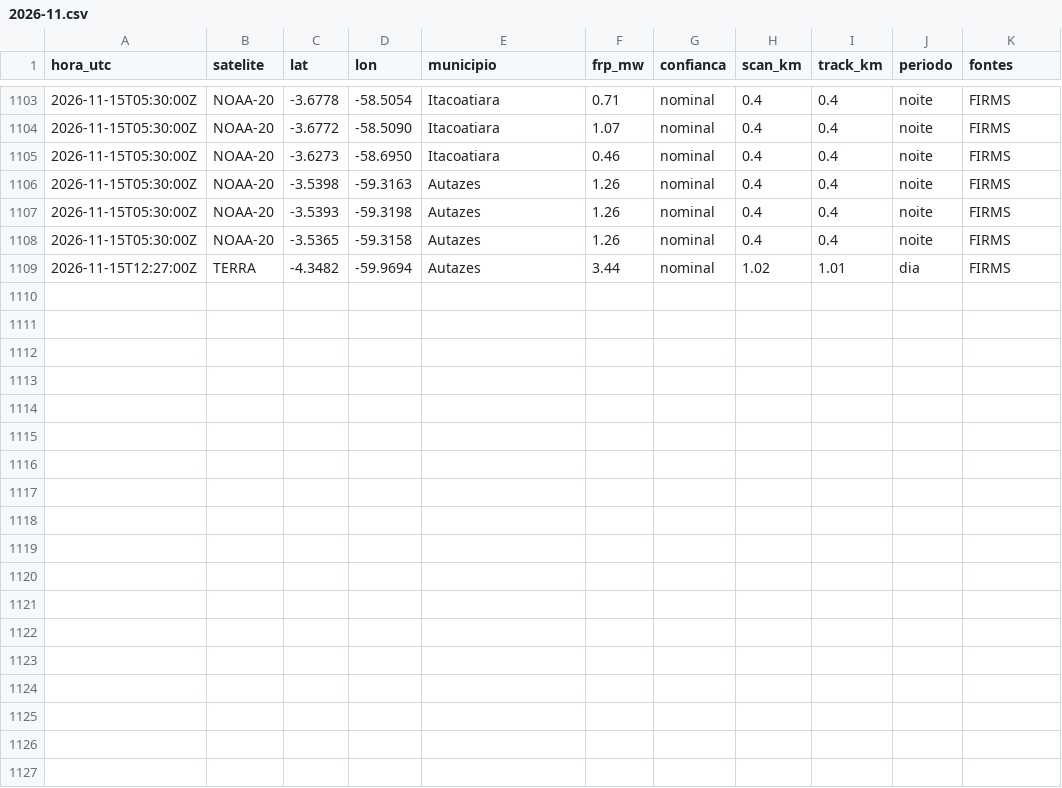
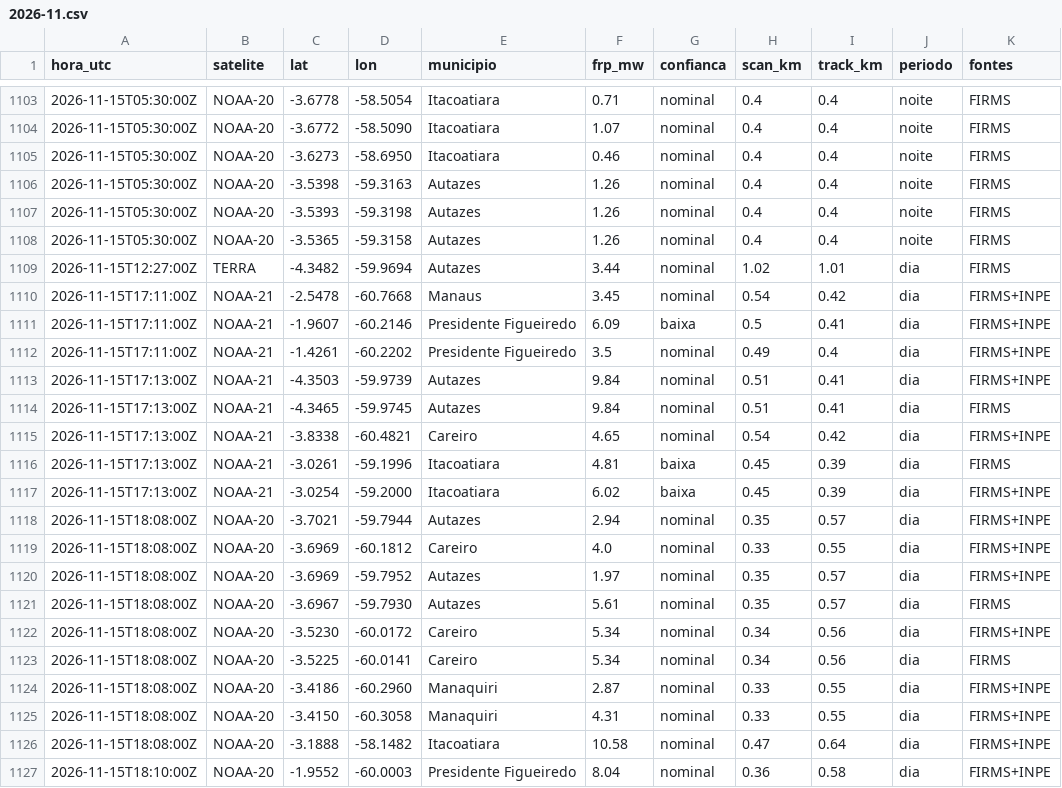
Before and after one commit to UFAMCCA/MonitorBETA, a CSV file: docs/data/historico/manaus/2026-11.csv, drawn as a sheet; only a part is shown, gaps mark what is left out.

```diff
--- a/docs/data/historico/manaus/2026-11.csv
+++ b/docs/data/historico/manaus/2026-11.csv
@@ -1109 +1109,19 @@ hora_utc,satelite,lat,lon,municipio,frp_mw,confianca,scan_km,track_km,periodo,fo
 2026-11-15T12:27:00Z,TERRA,-4.3482,-59.9694,Autazes,3.44,nominal,1.02,1.01,dia,FIRMS
+2026-11-15T17:11:00Z,NOAA-21,-2.5478,-60.7668,Manaus,3.45,nominal,0.54,0.42,dia,FIRMS+INPE
+2026-11-15T17:11:00Z,NOAA-21,-1.9607,-60.2146,Presidente Figueiredo,6.09,baixa,0.5,0.41,dia,FIRMS+INPE
+2026-11-15T17:11:00Z,NOAA-21,-1.4261,-60.2202,Presidente Figueiredo,3.5,nominal,0.49,0.4,dia,FIRMS+INPE
+2026-11-15T17:13:00Z,NOAA-21,-4.3503,-59.9739,Autazes,9.84,nominal,0.51,0.41,dia,FIRMS+INPE
+2026-11-15T17:13:00Z,NOAA-21,-4.3465,-59.9745,Autazes,9.84,nominal,0.51,0.41,dia,FIRMS
+2026-11-15T17:13:00Z,NOAA-21,-3.8338,-60.4821,Careiro,4.65,nominal,0.54,0.42,dia,FIRMS+INPE
+2026-11-15T17:13:00Z,NOAA-21,-3.0261,-59.1996,Itacoatiara,4.81,baixa,0.45,0.39,dia,FIRMS
+2026-11-15T17:13:00Z,NOAA-21,-3.0254,-59.2000,Itacoatiara,6.02,baixa,0.45,0.39,dia,FIRMS+INPE
+2026-11-15T18:08:00Z,NOAA-20,-3.7021,-59.7944,Autazes,2.94,nominal,0.35,0.57,dia,FIRMS+INPE
+2026-11-15T18:08:00Z,NOAA-20,-3.6969,-60.1812,Careiro,4.0,nominal,0.33,0.55,dia,FIRMS+INPE
+2026-11-15T18:08:00Z,NOAA-20,-3.6969,-59.7952,Autazes,1.97,nominal,0.35,0.57,dia,FIRMS+INPE
+2026-11-15T18:08:00Z,NOAA-20,-3.6967,-59.7930,Autazes,5.61,nominal,0.35,0.57,dia,FIRMS
+2026-11-15T18:08:00Z,NOAA-20,-3.5230,-60.0172,Careiro,5.34,nominal,0.34,0.56,dia,FIRMS+INPE
+2026-11-15T18:08:00Z,NOAA-20,-3.5225,-60.0141,Careiro,5.34,nominal,0.34,0.56,dia,FIRMS
+2026-11-15T18:08:00Z,NOAA-20,-3.4186,-60.2960,Manaquiri,2.87,nominal,0.33,0.55,dia,FIRMS+INPE
+2026-11-15T18:08:00Z,NOAA-20,-3.4150,-60.3058,Manaquiri,4.31,nominal,0.33,0.55,dia,FIRMS+INPE
+2026-11-15T18:08:00Z,NOAA-20,-3.1888,-58.1482,Itacoatiara,10.58,nominal,0.47,0.64,dia,FIRMS+INPE
+2026-11-15T18:10:00Z,NOAA-20,-1.9552,-60.0003,Presidente Figueiredo,8.04,nominal,0.36,0.58,dia,FIRMS+INPE
```
Also changed, not shown: docs/data/historico/benjamin-constant/2026-11.csv, docs/data/historico/coari/2026-11.csv, 33 other files.
